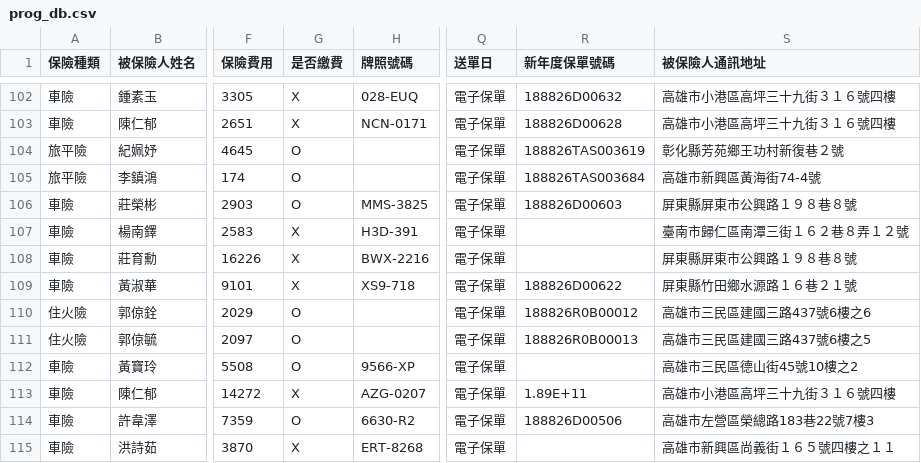
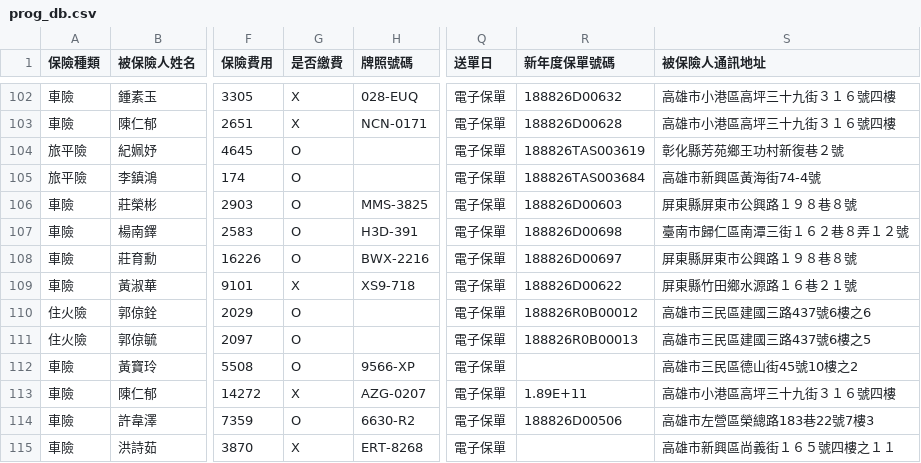
Before and after one commit to ShiauHa-insurance-management-system/insurance_app, a CSV file: prog_db.csv, drawn as a sheet; only a part is shown, gaps mark what is left out; the diff covers the shown part only; the diff names each change by its address in the sheet, - before the commit and + after, or states it on an @@ line.

```diff
--- a/prog_db.csv
+++ b/prog_db.csv
-G107:G108 (是否繳費): X
+G107:G108 (是否繳費): O
-R107 (新年度保單號碼): (empty)
+R107 (新年度保單號碼): 188826D00698
-R108 (新年度保單號碼): (empty)
+R108 (新年度保單號碼): 188826D00697
```
Also changed, not shown: 3 added rows and 15 edited cells elsewhere in this file.
